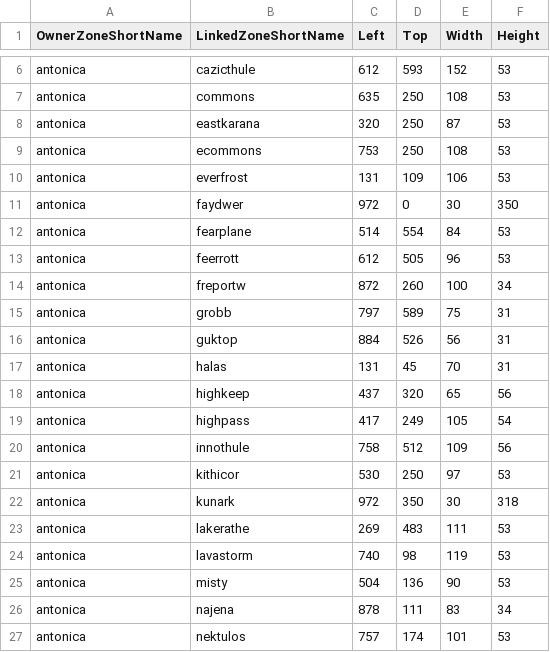
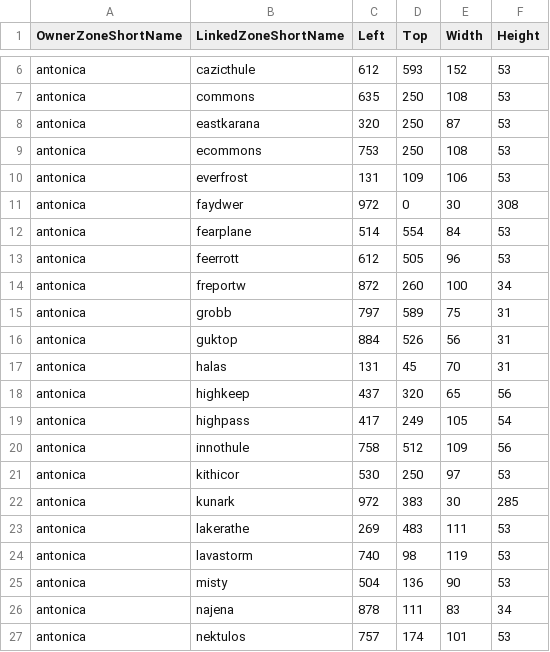
Before and after one commit to NathanHandley/EQWOWConverter, a CSV file: Assets/WorldData/ZoneDisplayMapContinentLinks.csv, drawn as a sheet; only a part is shown, gaps mark what is left out; the diff covers the shown part only.

Commit message:
Update continent links

```diff
--- a/Assets/WorldData/ZoneDisplayMapContinentLinks.csv
+++ b/Assets/WorldData/ZoneDisplayMapContinentLinks.csv
@@ -10,3 +10,3 @@ antonica|ecommons|753|250|108|53
 antonica|everfrost|131|109|106|53
-antonica|faydwer|972|0|30|350
+antonica|faydwer|972|0|30|308
 antonica|fearplane|514|554|84|53
@@ -21,3 +21,3 @@ antonica|innothule|758|512|109|56
 antonica|kithicor|530|250|97|53
-antonica|kunark|972|350|30|318
+antonica|kunark|972|383|30|285
 antonica|lakerathe|269|483|111|53
```
Also changed, not shown: 4 added rows, 3 removed rows and 14 moved rows elsewhere in this file, 1 other file.
